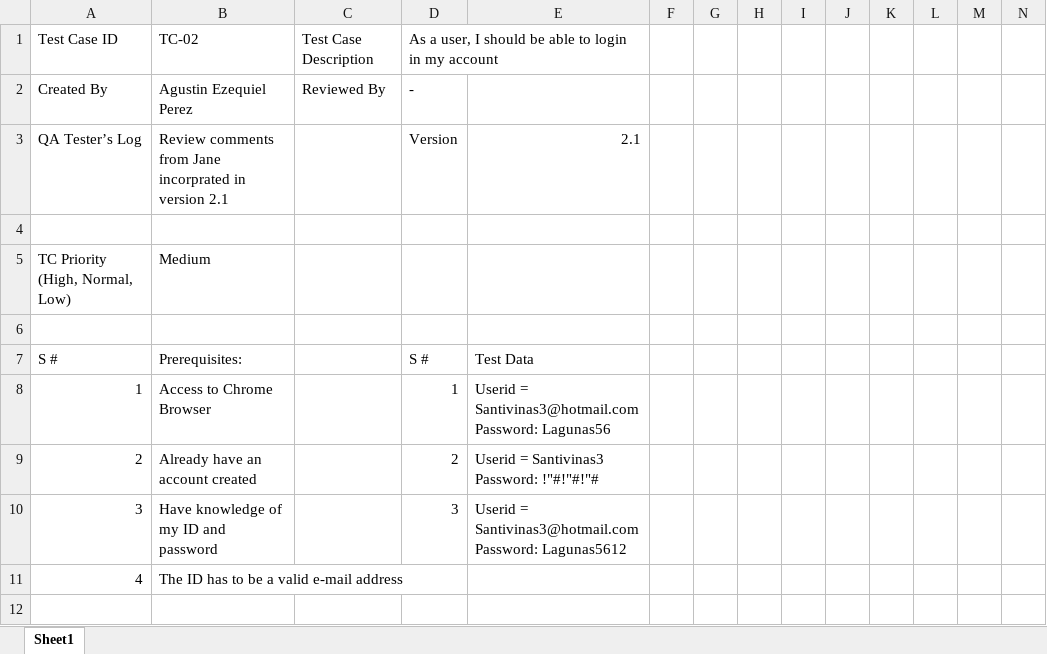
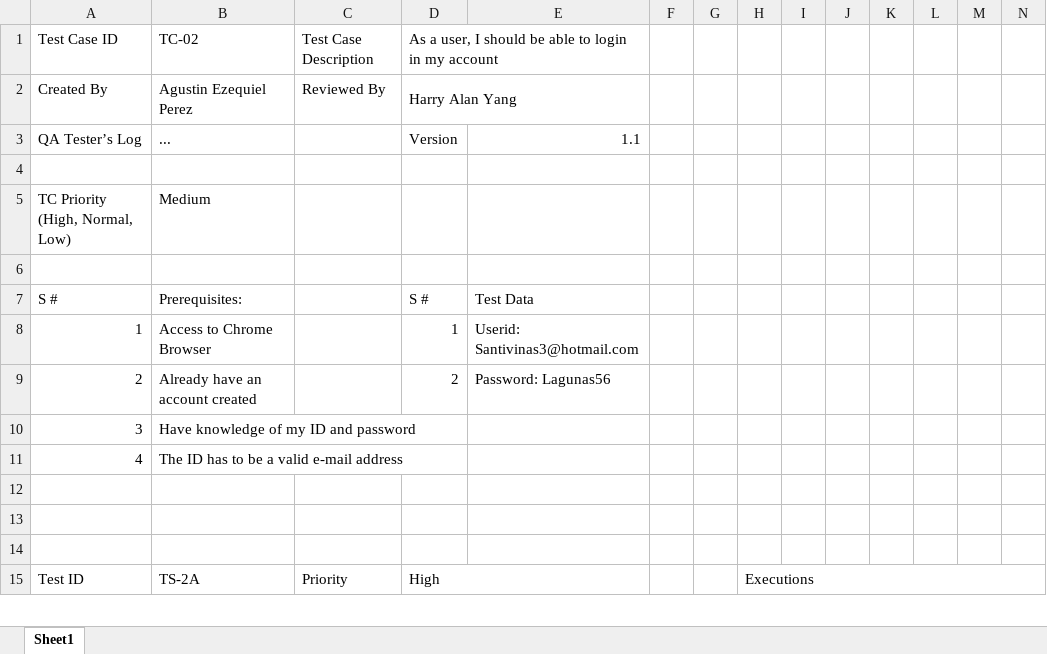
Before and after one commit to stormakh/TestingAplicaciones-JALI-TPO, an Excel workbook: test_cases/TC-02.xlsx, sheet Sheet1, drawn as a sheet; only a part is shown; values as stored, in another font and other column widths than the file's, no cell formats; charts and pictures not drawn; rows hold the shown columns only; the diff covers the shown part only; the diff names each change by its address in the sheet, - before the commit and + after, or states it on an @@ line.

Commit message:
Updated to Version 1.1
Updated Test data for each Test Scenario, Layout changes, etc

```diff
--- a/test_cases/TC-02.xlsx (sheet Sheet1)
+++ b/test_cases/TC-02.xlsx (sheet Sheet1)
-D2: -
+D2: Harry Alan Yang
+D2:E2 merged
-B3: Review comments from Jane incorprated in version 2.1
+B3: ...
-E3: 2.1
+E3: 1.1
-E8: Userid = Santivinas3@hotmail.com Password: Lagunas56
+E8: Userid: Santivinas3@hotmail.com
-E9: Userid = Santivinas3 Password: !"#!"#!"#
+E9: Password: Lagunas56
-D10: 3
+D10: (empty)
-E10: Userid = Santivinas3@hotmail.com Password: Lagunas5612
+E10: (empty)
+row 13: (empty)
+row 14: (empty)
+row 15: Test ID | TS-2A | Priority | High |  |  |  | Executions
```
Also changed, not shown: 25 added rows, 22 removed rows, 41 edited cells and merged cells elsewhere in this sheet, cell formats.
